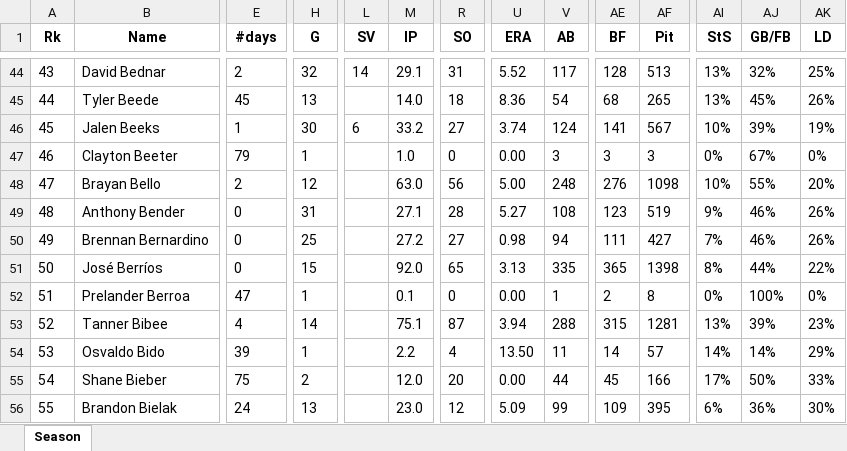
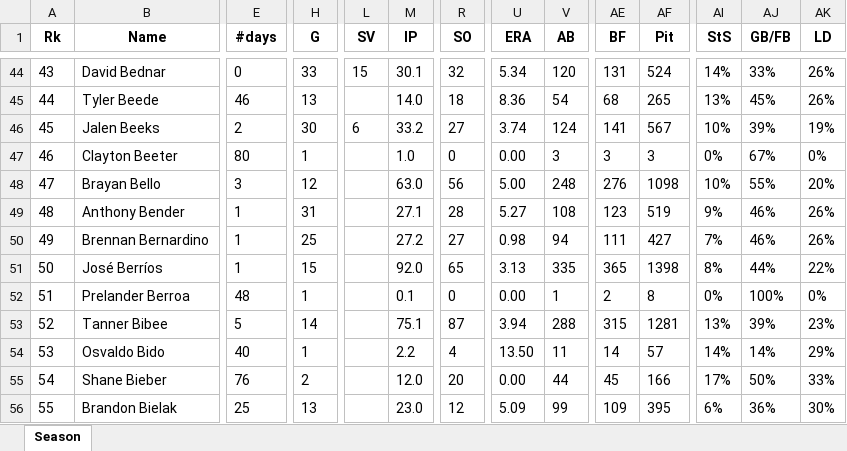
Before and after one commit to mtdewrocks/matchup, an Excel workbook: assets/Pitcher_Season_Stats.xlsx, sheet Season, drawn as a sheet; only a part is shown, gaps mark what is left out; values as stored, in another font and other column widths than the file's, no borders; the diff covers the shown part only; the diff names each change by its address in the sheet, - before the commit and + after, or states it on an @@ line.

```diff
--- a/assets/Pitcher_Season_Stats.xlsx (sheet Season)
+++ b/assets/Pitcher_Season_Stats.xlsx (sheet Season)
-E44 (#days): 2
+E44 (#days): 0
-H44 (G): 32
+H44 (G): 33
-L44 (SV): 14
+L44 (SV): 15
-M44 (IP): 29.1
+M44 (IP): 30.1
-R44 (SO): 31
+R44 (SO): 32
-U44 (ERA): 5.52
+U44 (ERA): 5.34
-V44 (AB): 117
+V44 (AB): 120
-AE44 (BF): 128
+AE44 (BF): 131
-AF44 (Pit): 513
+AF44 (Pit): 524
-AI44 (StS): 13%
+AI44 (StS): 14%
-AJ44 (GB/FB): 32%
+AJ44 (GB/FB): 33%
-AK44 (LD): 25%
+AK44 (LD): 26%
-E45 (#days): 45
+E45 (#days): 46
-E46 (#days): 1
+E46 (#days): 2
-E47 (#days): 79
+E47 (#days): 80
-E48 (#days): 2
+E48 (#days): 3
-E49:E51 (#days): 0
+E49:E51 (#days): 1
-E52 (#days): 47
+E52 (#days): 48
-E53 (#days): 4
+E53 (#days): 5
-E54 (#days): 39
+E54 (#days): 40
-E55 (#days): 75
+E55 (#days): 76
-E56 (#days): 24
+E56 (#days): 25
```
Also changed, not shown: 2 added rows, 1812 edited cells and row numbers in column A elsewhere in this sheet, assets/2024_Pitching_Logs.xlsx, assets/Combined_Daily_Data.xlsx, 6 other files.
